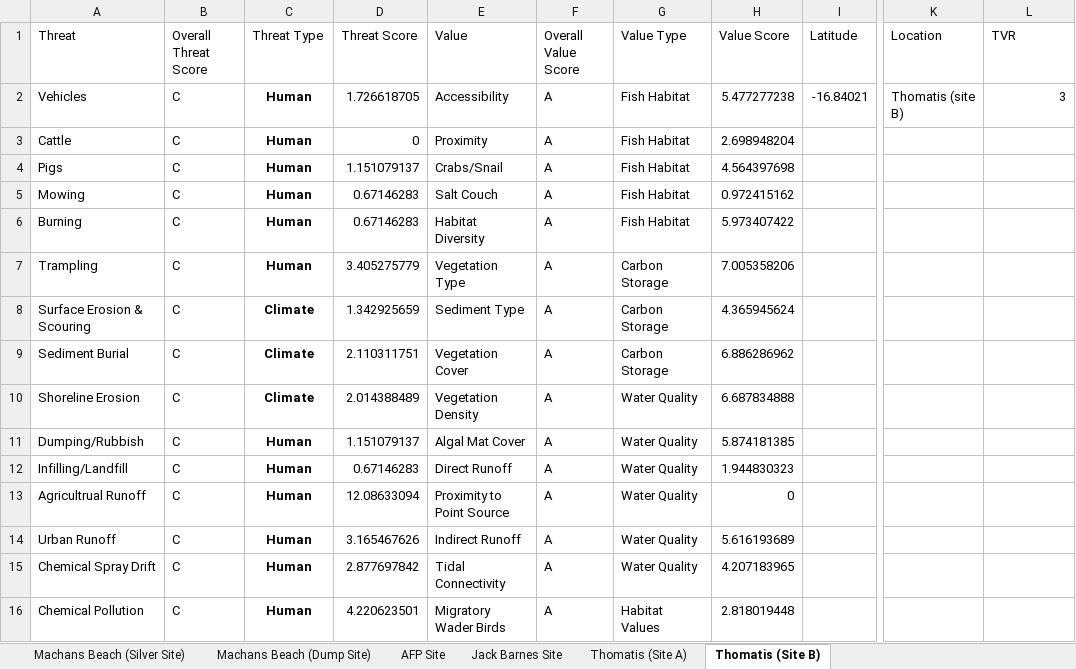
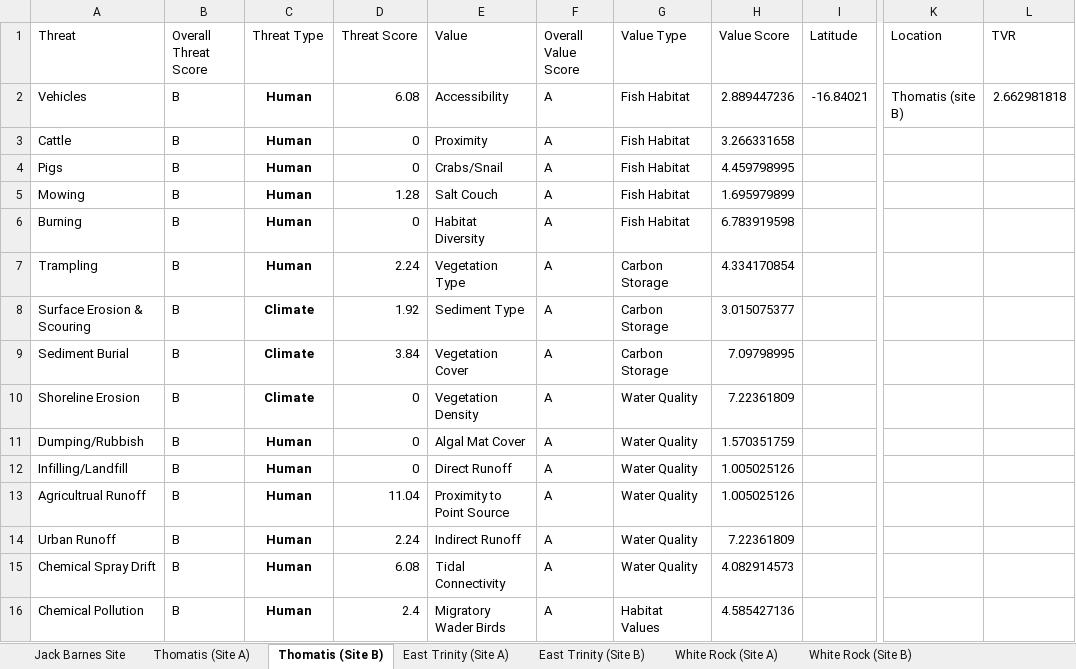
Before and after one commit to LucanSinclair/Saltmarsh-Savers, an Excel workbook: data/data_2023.xlsx, sheet Thomatis (Site B), drawn as a sheet; only a part is shown, gaps mark what is left out; values as stored, in another font and other column widths than the file's, no borders; the diff covers the shown part only; the diff names each change by its address in the sheet, - before the commit and + after, or states it on an @@ line.

Commit message:
Added 2023 Saltmarsh Data
- Added 2023 Saltmarsh data
- Fixed bug in values graph where values were displaying incorrectly
- Added east trinity Shapefiles for NDVI Code
- Added datacube config file
- Added dummy photo for photo testing in Map_Test.py

```diff
--- a/data/data_2023.xlsx (sheet Thomatis (Site B))
+++ b/data/data_2023.xlsx (sheet Thomatis (Site B))
-sheet tab: Machans Beach (Silver Site)
-sheet tab: Machans Beach (Dump Site)
-sheet tab: AFP Site
+sheet tab: East Trinity (Site A)
+sheet tab: East Trinity (Site B)
+sheet tab: White Rock (Site A)
+sheet tab: White Rock (Site B)
-B2:B16 (Overall Threat Score): C
+B2:B16 (Overall Threat Score): B
-D2 (Threat Score): 1.726618705
+D2 (Threat Score): 6.08
-H2 (Value Score): 5.477277238
+H2 (Value Score): 2.889447236
-L2 (TVR): 3
+L2 (TVR): 2.662981818
-H3 (Value Score): 2.698948204
+H3 (Value Score): 3.266331658
-D4 (Threat Score): 1.151079137
+D4 (Threat Score): 0
-H4 (Value Score): 4.564397698
+H4 (Value Score): 4.459798995
-D5 (Threat Score): 0.67146283
+D5 (Threat Score): 1.28
-H5 (Value Score): 0.972415162
+H5 (Value Score): 1.695979899
-D6 (Threat Score): 0.67146283
+D6 (Threat Score): 0
-H6 (Value Score): 5.973407422
+H6 (Value Score): 6.783919598
-D7 (Threat Score): 3.405275779
+D7 (Threat Score): 2.24
-H7 (Value Score): 7.005358206
+H7 (Value Score): 4.334170854
-D8 (Threat Score): 1.342925659
+D8 (Threat Score): 1.92
-H8 (Value Score): 4.365945624
+H8 (Value Score): 3.015075377
-D9 (Threat Score): 2.110311751
+D9 (Threat Score): 3.84
-H9 (Value Score): 6.886286962
+H9 (Value Score): 7.09798995
-D10 (Threat Score): 2.014388489
+D10 (Threat Score): 0
-H10 (Value Score): 6.687834888
+H10 (Value Score): 7.22361809
-D11 (Threat Score): 1.151079137
+D11 (Threat Score): 0
-H11 (Value Score): 5.874181385
+H11 (Value Score): 1.570351759
-D12 (Threat Score): 0.67146283
+D12 (Threat Score): 0
-H12 (Value Score): 1.944830323
+H12 (Value Score): 1.005025126
-D13 (Threat Score): 12.08633094
+D13 (Threat Score): 11.04
-H13 (Value Score): 0
+H13 (Value Score): 1.005025126
-D14 (Threat Score): 3.165467626
+D14 (Threat Score): 2.24
-H14 (Value Score): 5.616193689
+H14 (Value Score): 7.22361809
-D15 (Threat Score): 2.877697842
+D15 (Threat Score): 6.08
-H15 (Value Score): 4.207183965
+H15 (Value Score): 4.082914573
-D16 (Threat Score): 4.220623501
+D16 (Threat Score): 2.4
-H16 (Value Score): 2.818019448
+H16 (Value Score): 4.585427136
```
Also changed, not shown: 24 edited cells elsewhere in this sheet, sheet Jack Barnes Site, sheet Thomatis (Site A), data/data_2024.xlsx, 18 other files.
